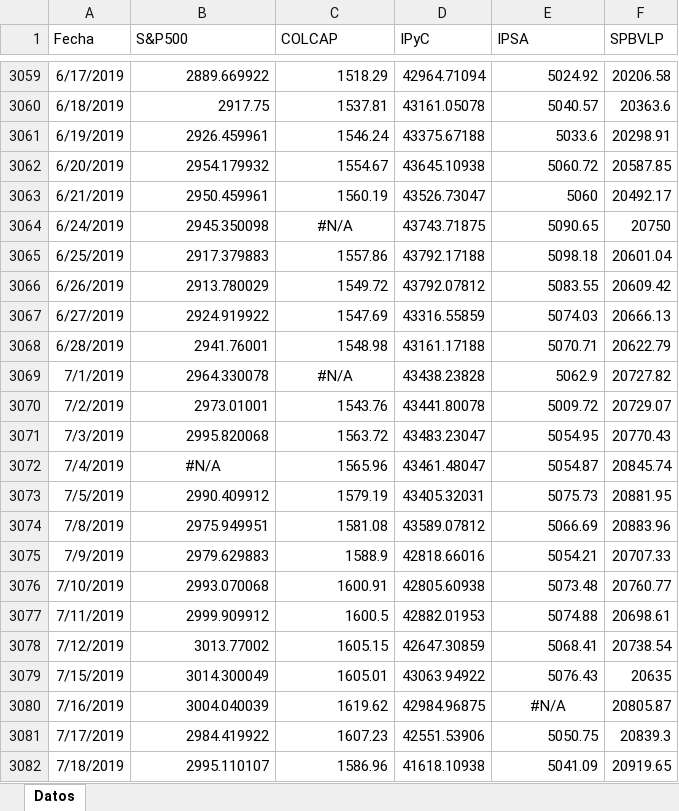
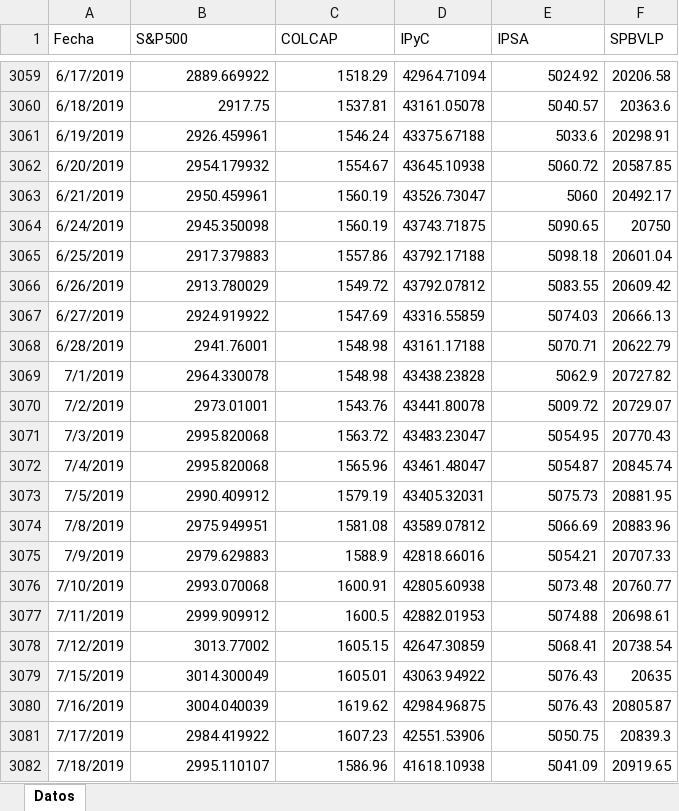
Before and after one commit to llRodroll/DI, an Excel workbook: Base.xlsx, sheet Datos, drawn as a sheet; only a part is shown, gaps mark what is left out; values as stored, in another font and other column widths than the file's, no borders; the diff names each change by its address in the sheet, - before the commit and + after, or states it on an @@ line.

Commit message:
Update

```diff
--- a/Base.xlsx (sheet Datos)
+++ b/Base.xlsx (sheet Datos)
-C3064 (COLCAP): #N/A
+C3064 (COLCAP): 1560.19
-C3064 alignment: center
+C3064 alignment: right
-C3069 (COLCAP): #N/A
+C3069 (COLCAP): 1548.98
-C3069 alignment: center
+C3069 alignment: right
-B3072 (S&P500): #N/A
+B3072 (S&P500): 2995.820068
-B3072 alignment: center
+B3072 alignment: right
-E3080 (IPSA): #N/A
+E3080 (IPSA): 5076.43
-E3080 alignment: center
+E3080 alignment: right
```
